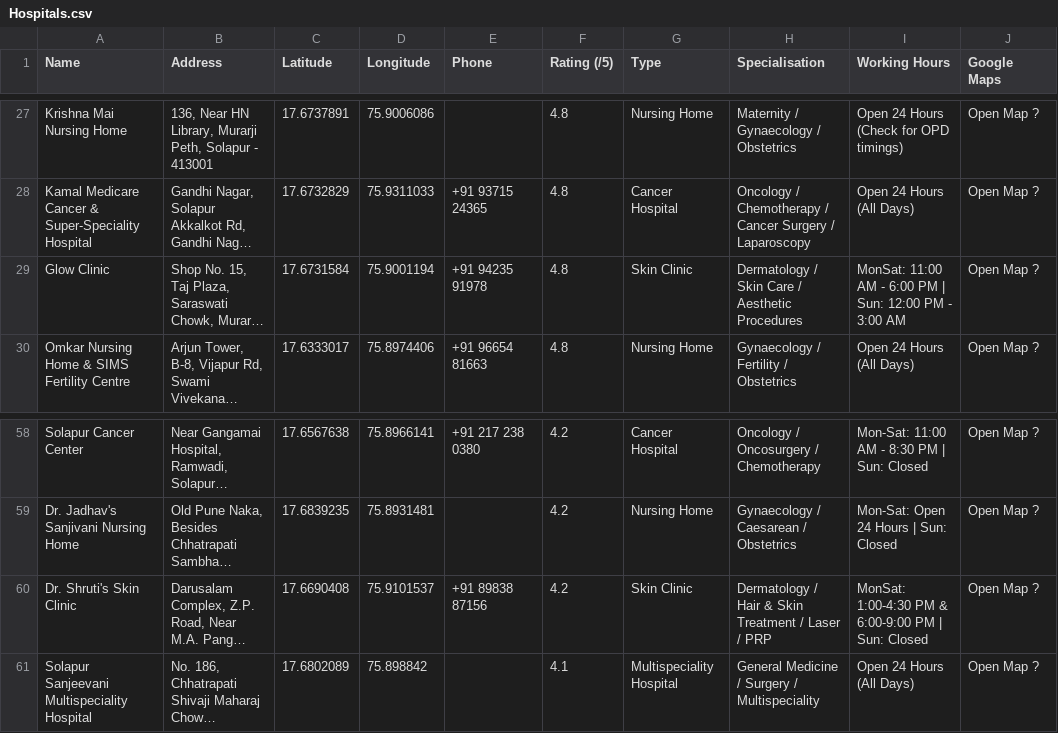
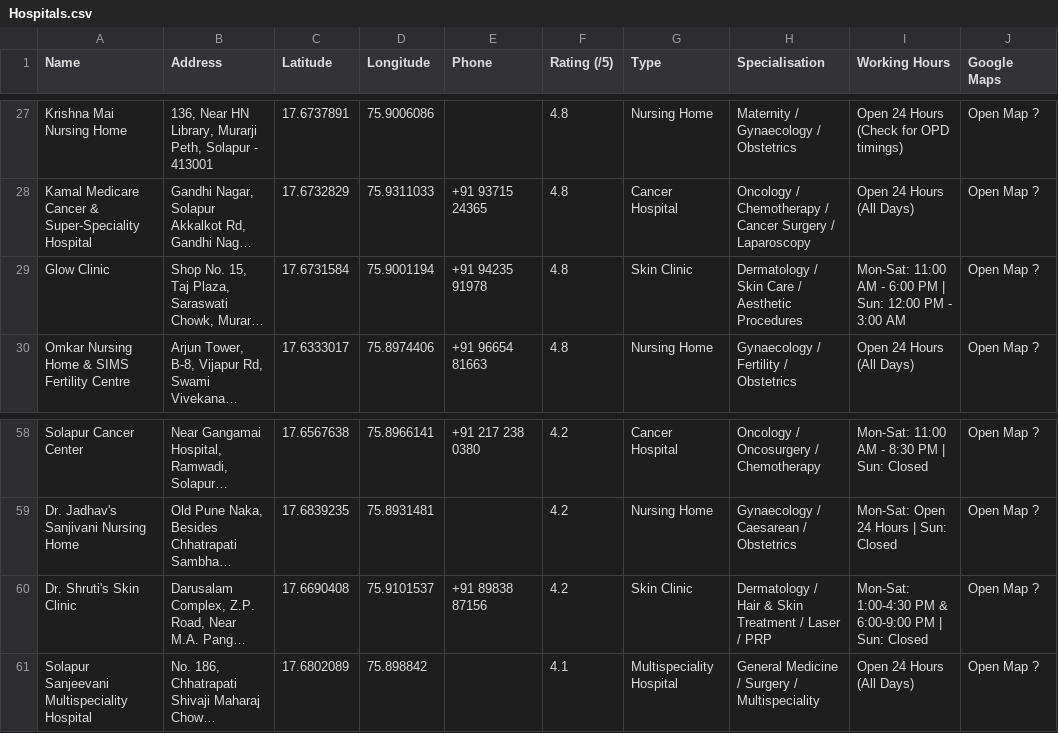
Before and after one commit to MadihaManiyar027/MediSense, a CSV file: data/Hospitals.csv, drawn as a sheet; only a part is shown, gaps mark what is left out; long unchanged cells end in …; the diff names each change by its address in the sheet, - before the commit and + after, or states it on an @@ line.

Commit message:
fixed encoding

```diff
--- a/data/Hospitals.csv
+++ b/data/Hospitals.csv
-I29 (Working Hours): MonSat: 11:00 AM…
+I29 (Working Hours): Mon-Sat: 11:00 AM…
-I60 (Working Hours): MonSat: 1:00-4:30 PM…
+I60 (Working Hours): Mon-Sat: 1:00-4:30 PM…
```
